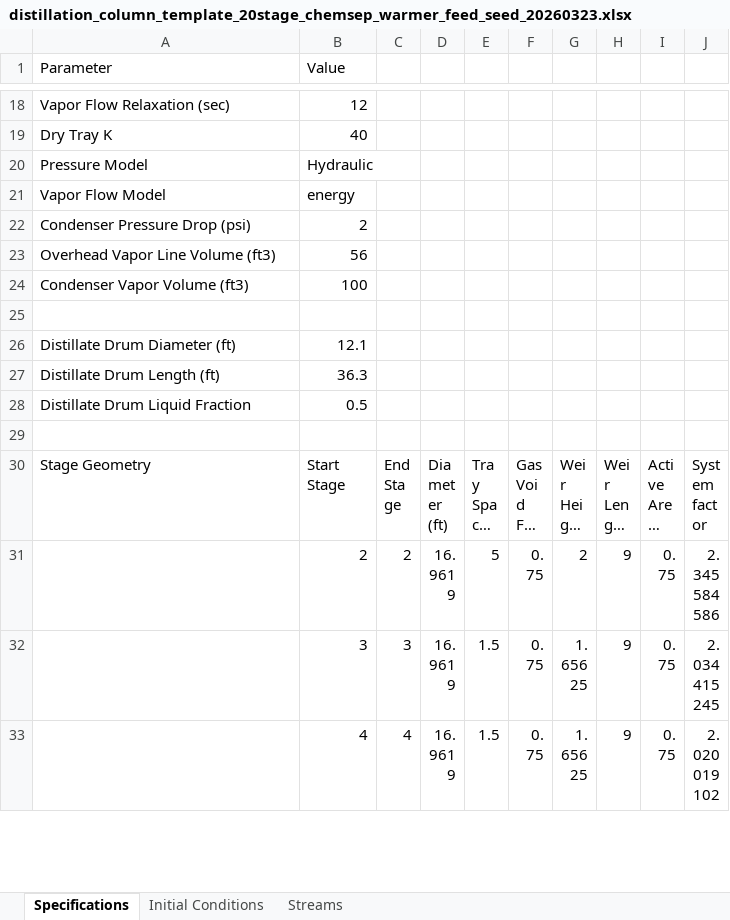
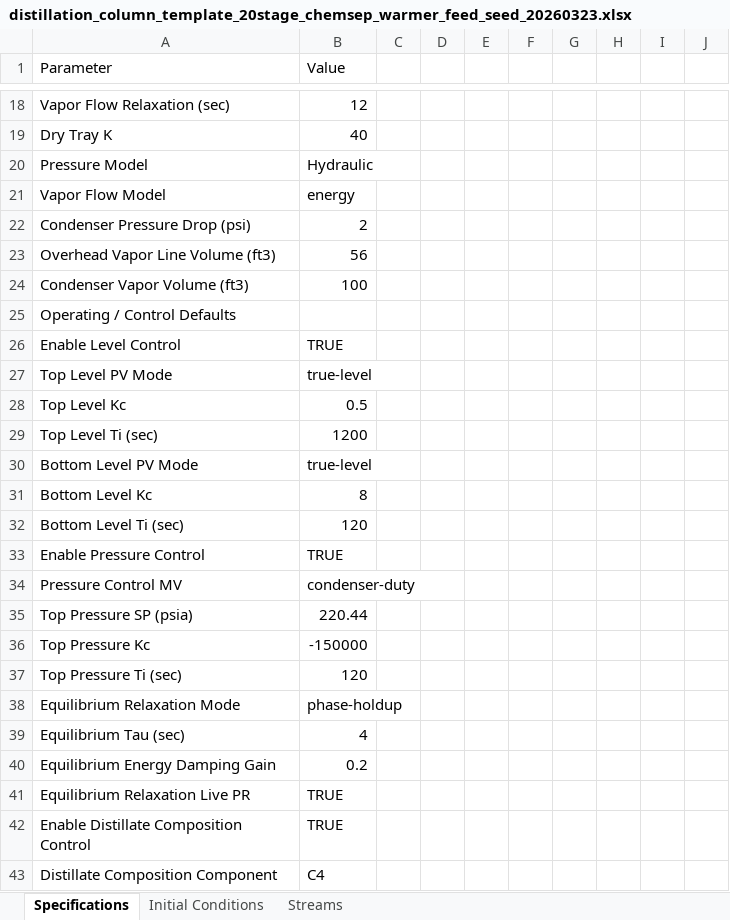
Before and after one commit to zvolensky/Dynamic-Distillation, an Excel workbook: sandbox/mini8/input/distillation_column_template_20stage_chemsep_warmer_feed_seed_20260323.xlsx, sheet Specifications, drawn as a sheet; only a part is shown, gaps mark what is left out; the shorter side is filled out with more unchanged rows; long unchanged cells end in …; values as stored, in another font and other column widths than the file's, no cell formats; the diff covers the shown part only; the diff names each change by its address in the sheet, - before the commit and + after, or states it on an @@ line.

Commit message:
Improve thermo defaults and workbook-driven controls

```diff
--- a/sandbox/mini8/input/distillation_column_template_20stage_chemsep_warmer_feed_seed_20260323.xlsx (sheet Specifications)
+++ b/sandbox/mini8/input/distillation_column_template_20stage_chemsep_warmer_feed_seed_20260323.xlsx (sheet Specifications)
+row 25: Operating / Control Defaults
+row 26: Enable Level Control | TRUE
+row 27: Top Level PV Mode | true-level
+row 28: Top Level Kc | 0.5
+row 29: Top Level Ti (sec) | 1200
+row 30: Bottom Level PV Mode | true-level
+row 31: Bottom Level Kc | 8
+row 32: Bottom Level Ti (sec) | 120
+row 33: Enable Pressure Control | TRUE
+row 34: Pressure Control MV | condenser-duty
+row 35: Top Pressure SP (psia) | 220.44
+row 36: Top Pressure Kc | -150000
+row 37: Top Pressure Ti (sec) | 120
+row 38: Equilibrium Relaxation Mode | phase-holdup
+row 39: Equilibrium Tau (sec) | 4
+row 40: Equilibrium Energy Damping Gain | 0.2
+row 41: Equilibrium Relaxation Live PR | TRUE
+row 42: Enable Distillate Composition Control | TRUE
+row 43: Distillate Composition Component | C4
```
Also changed, not shown: 13 added rows elsewhere in this sheet, sheet Initial Conditions, sheet Streams, cell formats, 32 other files.
